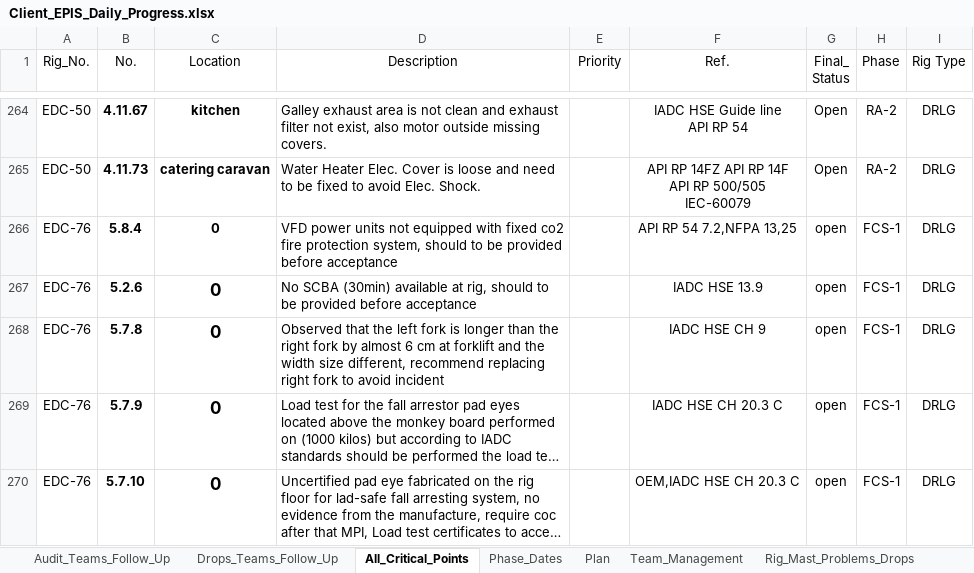
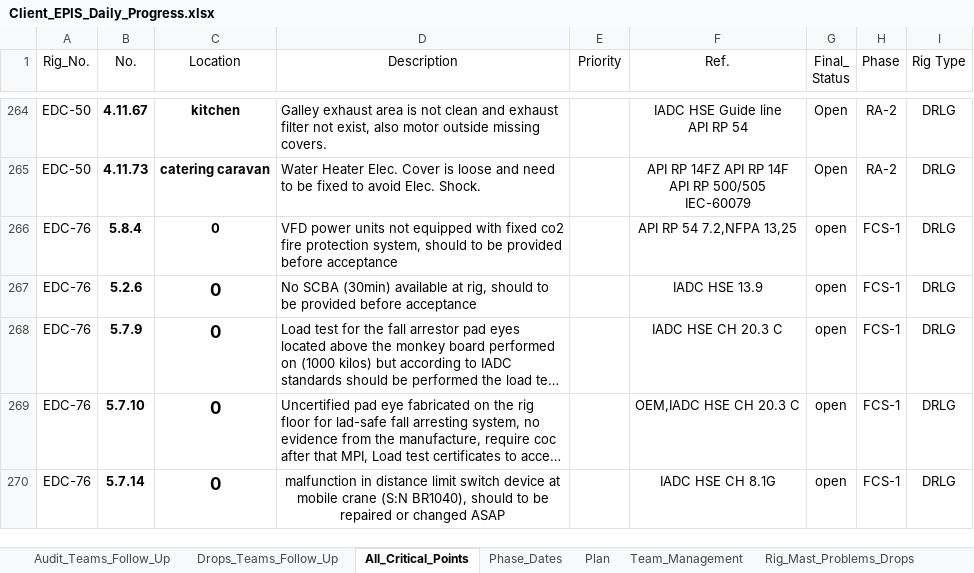
Before and after one commit to EPIS2023/KPC_EPIS_Follow_Up, an Excel workbook: Client_EPIS_Daily_Progress.xlsx, sheet All_Critical_Points, drawn as a sheet; only a part is shown, gaps mark what is left out; long unchanged cells end in …; values as stored, in another font and other column widths than the file's, no borders; conditional formats not drawn; removed rows and columns are numbered as before the commit, all else as after; the diff names each change by its address in the sheet, - before the commit and + after, or states it on an @@ line.

Commit message:
Add files via upload

```diff
--- a/Client_EPIS_Daily_Progress.xlsx (sheet All_Critical_Points)
+++ b/Client_EPIS_Daily_Progress.xlsx (sheet All_Critical_Points)
-row 268: EDC-76 | 5.7.8 | 0 | Observed that the left fork is longer than the right fork by almost 6 cm at forklift and the width size different, recommend replacing right fork to avoid incident | critical | IADC HSE CH 9 | open | FCS-1 | DRLG
+row 270: EDC-76 | 5.7.14 | 0 | malfunction in distance limit switch device at mobile crane (S:N BR1040), should to be repaired or changed ASAP | critical | IADC HSE CH 8.1G | open | FCS-1 | DRLG
```
Also changed, not shown: sheet Phase_Dates.
